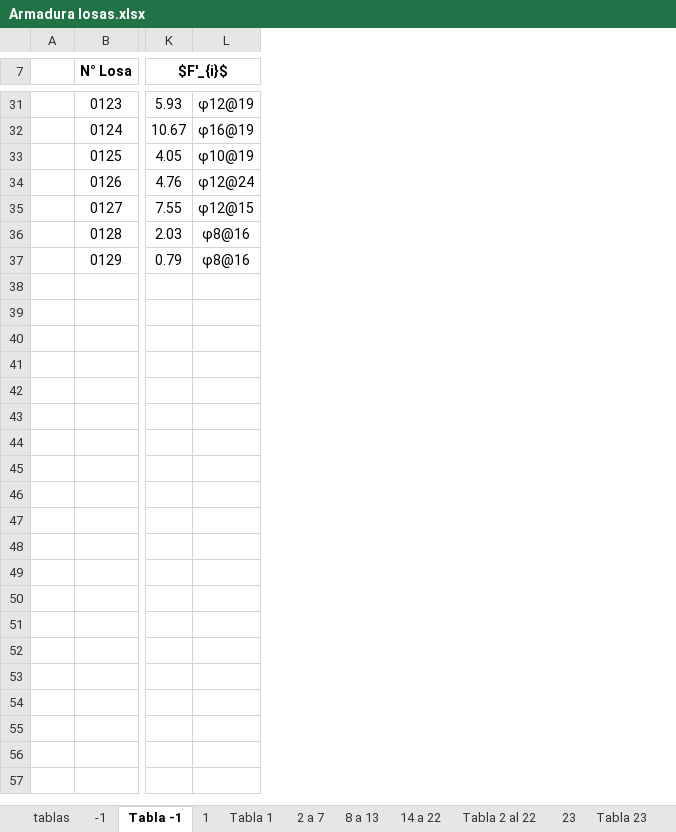
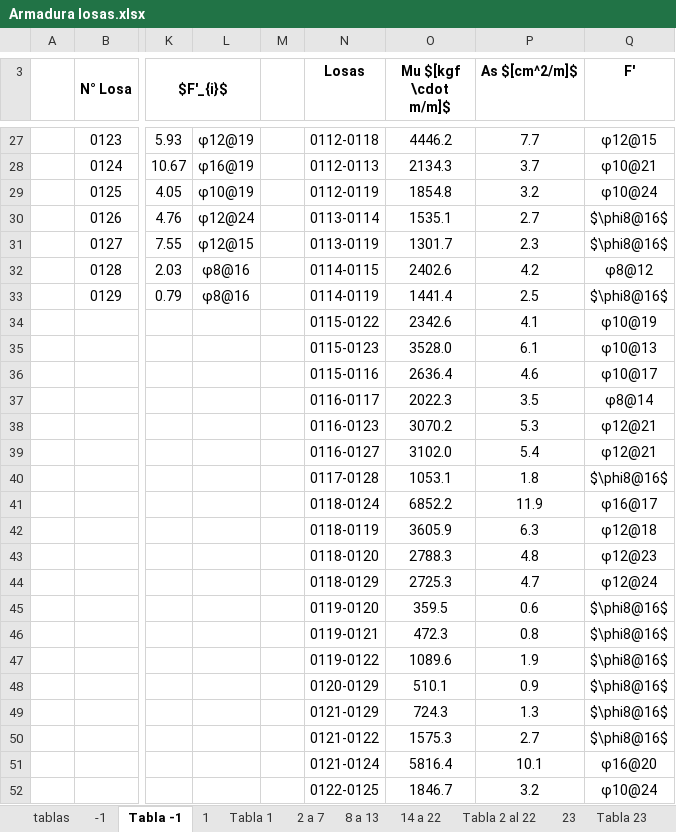
Before and after one commit to ppizarror/proyecto-CI5206, an Excel workbook: Tarea 05/Armadura losas.xlsx, sheet Tabla -1, drawn as a sheet; only a part is shown, gaps mark what is left out; values as stored, in another font and other column widths than the file's, no borders; rows hold the shown columns only; the diff covers the shown part only; the diff names each change by its address in the sheet, - before the commit and + after, or states it on an @@ line.

Commit message:
Agregos tablas para informe y de interacciones entre losas

```diff
--- a/Tarea 05/Armadura losas.xlsx (sheet Tabla -1)
+++ b/Tarea 05/Armadura losas.xlsx (sheet Tabla -1)
+column M, empty
+column N (Losas), rows 27-33: 0112-0118 | 0112-0113 | 0112-0119 | 0113-0114 | 0113-0119 | 0114-0115 | 0114-0119
+column O (Mu $[kgf \cdot m/m]$), rows 27-33: 4446.2 | 2134.3 | 1854.8 | 1535.1 | 1301.7 | 2402.6 | 1441.4
+column P (As $[cm^2/m]$), rows 27-33: 7.7 | 3.7 | 3.2 | 2.7 | 2.3 | 4.2 | 2.5
+column Q (F'), rows 27-33: φ12@15 | φ10@21 | φ10@24 | $\phi8@16$ | $\phi8@16$ | φ8@12 | $\phi8@16$
+row 34:  |  |  |  |  | 0115-0122 | 2342.6 | 4.1 | φ10@19
+row 35:  |  |  |  |  | 0115-0123 | 3528.0 | 6.1 | φ10@13
+row 36:  |  |  |  |  | 0115-0116 | 2636.4 | 4.6 | φ10@17
+row 37:  |  |  |  |  | 0116-0117 | 2022.3 | 3.5 | φ8@14
+row 38:  |  |  |  |  | 0116-0123 | 3070.2 | 5.3 | φ12@21
+row 39:  |  |  |  |  | 0116-0127 | 3102.0 | 5.4 | φ12@21
+row 40:  |  |  |  |  | 0117-0128 | 1053.1 | 1.8 | $\phi8@16$
+row 41:  |  |  |  |  | 0118-0124 | 6852.2 | 11.9 | φ16@17
+row 42:  |  |  |  |  | 0118-0119 | 3605.9 | 6.3 | φ12@18
+row 43:  |  |  |  |  | 0118-0120 | 2788.3 | 4.8 | φ12@23
+row 44:  |  |  |  |  | 0118-0129 | 2725.3 | 4.7 | φ12@24
+row 45:  |  |  |  |  | 0119-0120 | 359.5 | 0.6 | $\phi8@16$
+row 46:  |  |  |  |  | 0119-0121 | 472.3 | 0.8 | $\phi8@16$
+row 47:  |  |  |  |  | 0119-0122 | 1089.6 | 1.9 | $\phi8@16$
+row 48:  |  |  |  |  | 0120-0129 | 510.1 | 0.9 | $\phi8@16$
+row 49:  |  |  |  |  | 0121-0129 | 724.3 | 1.3 | $\phi8@16$
+row 50:  |  |  |  |  | 0121-0122 | 1575.3 | 2.7 | $\phi8@16$
+row 51:  |  |  |  |  | 0121-0124 | 5816.4 | 10.1 | φ16@20
+row 52:  |  |  |  |  | 0122-0125 | 1846.7 | 3.2 | φ10@24
```
Also changed, not shown: 10 added rows and 4 removed rows elsewhere in this sheet, sheet 1, sheet -1, sheet Tabla 23, sheet Tabla 1, sheet Tabla 2 al 22, sheet 23, 6 more sheets, formulas that keep their value, hidden cells.
